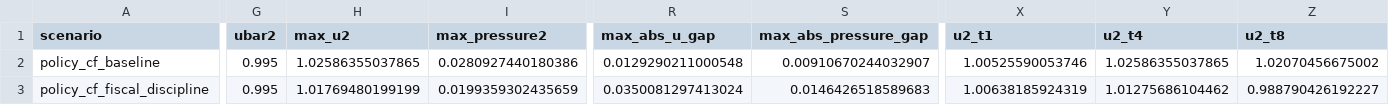
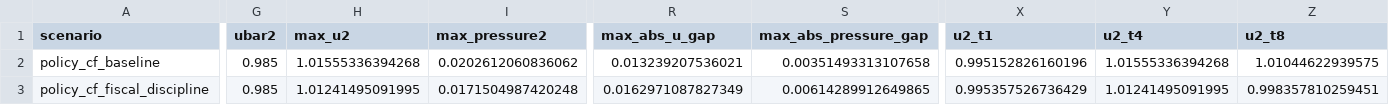
Before and after one commit to clips99/TANK_endo, a CSV file: code/policy_counterfactual/policy_counterfactual_summary.csv, drawn as a sheet; only a part is shown, gaps mark what is left out; the diff covers the shown part only; the diff names each change by its address in the sheet, - before the commit and + after, or states it on an @@ line.

```diff
--- a/code/policy_counterfactual/policy_counterfactual_summary.csv
+++ b/code/policy_counterfactual/policy_counterfactual_summary.csv
-G2:G3 (ubar2): 0.995
+G2:G3 (ubar2): 0.985
-H2 (max_u2): 1.02586355037865
+H2 (max_u2): 1.01555336394268
-I2 (max_pressure2): 0.0280927440180386
+I2 (max_pressure2): 0.0202612060836062
-R2 (max_abs_u_gap): 0.0129290211000548
+R2 (max_abs_u_gap): 0.013239207536021
-S2 (max_abs_pressure_gap): 0.00910670244032907
+S2 (max_abs_pressure_gap): 0.00351493313107658
-X2 (u2_t1): 1.00525590053746
+X2 (u2_t1): 0.995152826160196
-Y2 (u2_t4): 1.02586355037865
+Y2 (u2_t4): 1.01555336394268
-Z2 (u2_t8): 1.02070456675002
+Z2 (u2_t8): 1.01044622939575
-H3 (max_u2): 1.01769480199199
+H3 (max_u2): 1.01241495091995
-I3 (max_pressure2): 0.0199359302435659
+I3 (max_pressure2): 0.0171504987420248
-R3 (max_abs_u_gap): 0.0350081297413024
+R3 (max_abs_u_gap): 0.0162971087827349
-S3 (max_abs_pressure_gap): 0.0146426518589683
+S3 (max_abs_pressure_gap): 0.00614289912649865
-X3 (u2_t1): 1.00638185924319
+X3 (u2_t1): 0.995357526736429
-Y3 (u2_t4): 1.01275686104462
+Y3 (u2_t4): 1.01241495091995
-Z3 (u2_t8): 0.988790426192227
+Z3 (u2_t8): 0.998357810259451
```
Also changed, not shown: 30 edited cells elsewhere in this file, code/policy_counterfactual/policy_counterfactual_irf_series.csv, code/policy_counterfactual/policy_counterfactual_transfer_irf_series.csv, 21 other files.
